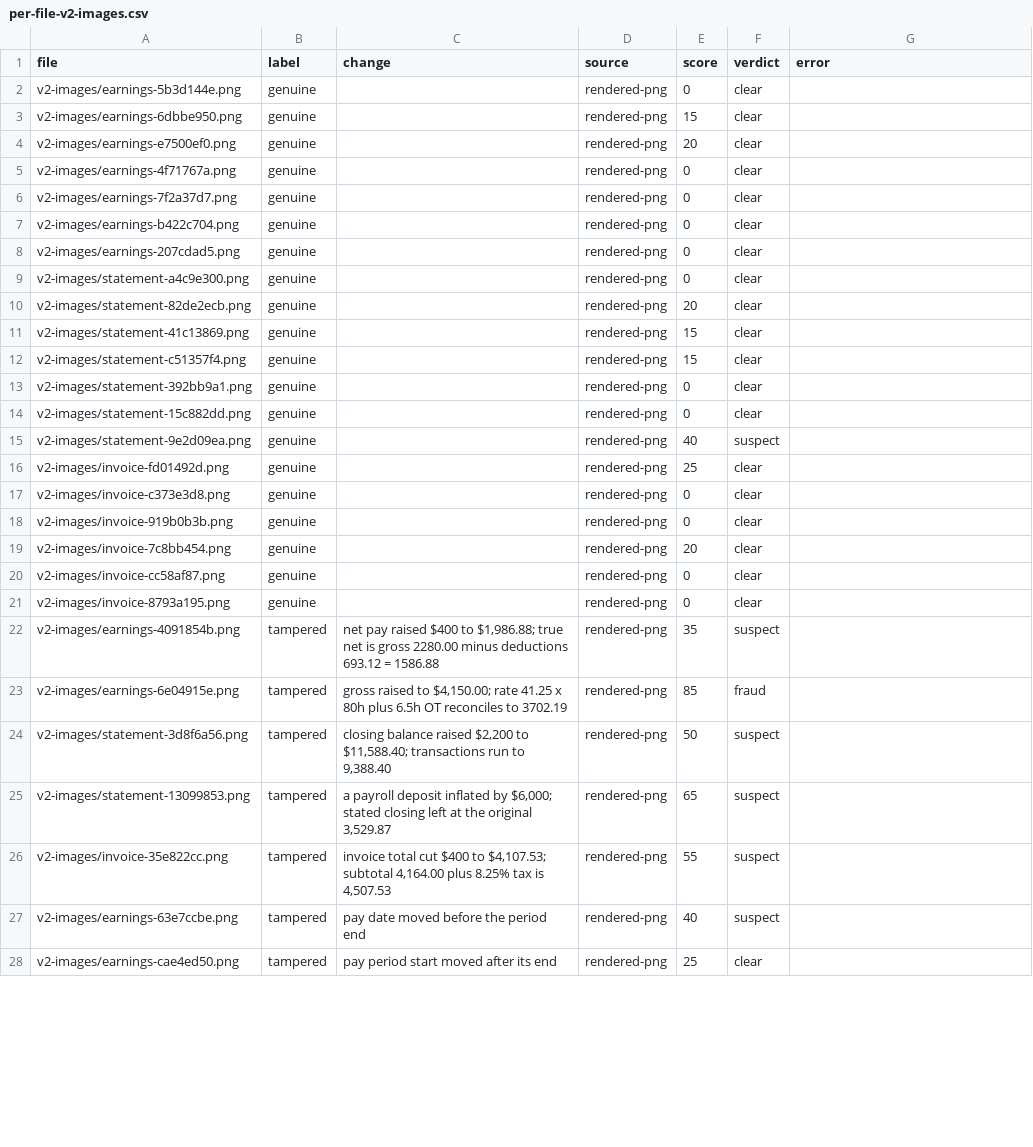
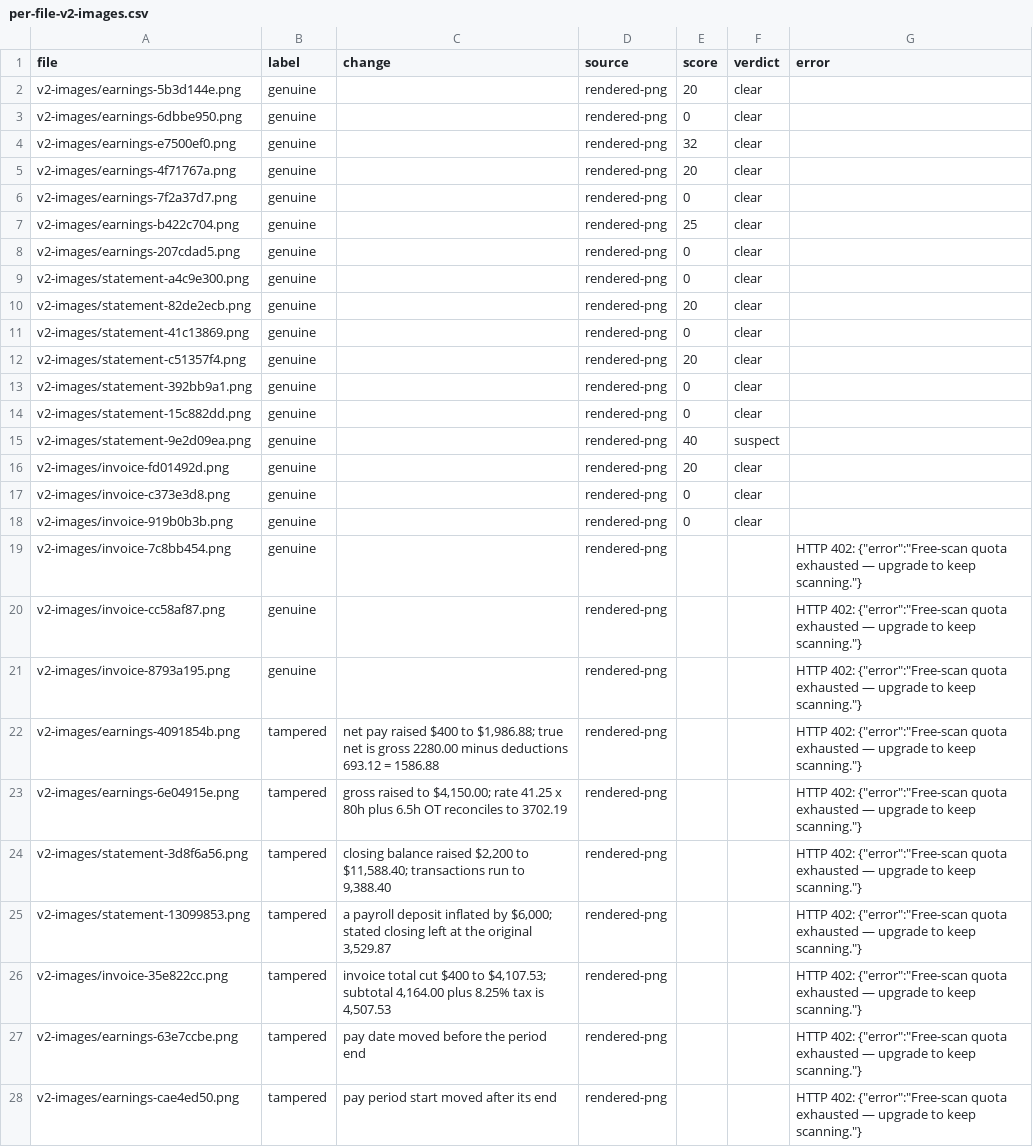
Before and after one commit to magpiexyz-lab/FraudShield, a CSV file: fraud-eval/results/per-file-v2-images.csv, drawn as a sheet; only a part is shown; the diff covers the shown part only.

```diff
--- a/fraud-eval/results/per-file-v2-images.csv
+++ b/fraud-eval/results/per-file-v2-images.csv
@@ -1,8 +1,8 @@
 file,label,change,source,score,verdict,error
-"v2-images/earnings-5b3d144e.png","genuine","","rendered-png","0","clear",""
-"v2-images/earnings-6dbbe950.png","genuine","","rendered-png","15","clear",""
-"v2-images/earnings-e7500ef0.png","genuine","","rendered-png","20","clear",""
-"v2-images/earnings-4f71767a.png","genuine","","rendered-png","0","clear",""
+"v2-images/earnings-5b3d144e.png","genuine","","rendered-png","20","clear",""
+"v2-images/earnings-6dbbe950.png","genuine","","rendered-png","0","clear",""
+"v2-images/earnings-e7500ef0.png","genuine","","rendered-png","32","clear",""
+"v2-images/earnings-4f71767a.png","genuine","","rendered-png","20","clear",""
 "v2-images/earnings-7f2a37d7.png","genuine","","rendered-png","0","clear",""
-"v2-images/earnings-b422c704.png","genuine","","rendered-png","0","clear",""
+"v2-images/earnings-b422c704.png","genuine","","rendered-png","25","clear",""
 "v2-images/earnings-207cdad5.png","genuine","","rendered-png","0","clear",""
@@ -10,4 +10,4 @@ file,label,change,source,score,verdict,error
 "v2-images/statement-82de2ecb.png","genuine","","rendered-png","20","clear",""
-"v2-images/statement-41c13869.png","genuine","","rendered-png","15","clear",""
-"v2-images/statement-c51357f4.png","genuine","","rendered-png","15","clear",""
+"v2-images/statement-41c13869.png","genuine","","rendered-png","0","clear",""
+"v2-images/statement-c51357f4.png","genuine","","rendered-png","20","clear",""
 "v2-images/statement-392bb9a1.png","genuine","","rendered-png","0","clear",""
@@ -15,14 +15,14 @@ file,label,change,source,score,verdict,error
 "v2-images/statement-9e2d09ea.png","genuine","","rendered-png","40","suspect",""
-"v2-images/invoice-fd01492d.png","genuine","","rendered-png","25","clear",""
+"v2-images/invoice-fd01492d.png","genuine","","rendered-png","20","clear",""
 "v2-images/invoice-c373e3d8.png","genuine","","rendered-png","0","clear",""
 "v2-images/invoice-919b0b3b.png","genuine","","rendered-png","0","clear",""
-"v2-images/invoice-7c8bb454.png","genuine","","rendered-png","20","clear",""
-"v2-images/invoice-cc58af87.png","genuine","","rendered-png","0","clear",""
-"v2-images/invoice-8793a195.png","genuine","","rendered-png","0","clear",""
-"v2-images/earnings-4091854b.png","tampered","net pay raised $400 to $1,986.88; true net is gross 2280.00 minus deductions 693.12 = 1586.88","rendered-png","35","suspect",""
-"v2-images/earnings-6e04915e.png","tampered","gross raised to $4,150.00; rate 41.25 x 80h plus 6.5h OT reconciles to 3702.19","rendered-png","85","fraud",""
-"v2-images/statement-3d8f6a56.png","tampered","closing balance raised $2,200 to $11,588.40; transactions run to 9,388.40","rendered-png","50","suspect",""
-"v2-images/statement-13099853.png","tampered","a payroll deposit inflated by $6,000; stated closing left at the original 3,529.87","rendered-png","65","suspect",""
-"v2-images/invoice-35e822cc.png","tampered","invoice total cut $400 to $4,107.53; subtotal 4,164.00 plus 8.25% tax is 4,507.53","rendered-png","55","suspect",""
-"v2-images/earnings-63e7ccbe.png","tampered","pay date moved before the period end","rendered-png","40","suspect",""
-"v2-images/earnings-cae4ed50.png","tampered","pay period start moved after its end","rendered-png","25","clear",""
+"v2-images/invoice-7c8bb454.png","genuine","","rendered-png","","","HTTP 402: {""error"":""Free-scan quota exhausted — upgrade to keep scanning.""}"
+"v2-images/invoice-cc58af87.png","genuine","","rendered-png","","","HTTP 402: {""error"":""Free-scan quota exhausted — upgrade to keep scanning.""}"
+"v2-images/invoice-8793a195.png","genuine","","rendered-png","","","HTTP 402: {""error"":""Free-scan quota exhausted — upgrade to keep scanning.""}"
+"v2-images/earnings-4091854b.png","tampered","net pay raised $400 to $1,986.88; true net is gross 2280.00 minus deductions 693.12 = 1586.88","rendered-png","","","HTTP 402: {""error"":""Free-scan quota exhausted — upgrade to keep scanning.""}"
+"v2-images/earnings-6e04915e.png","tampered","gross raised to $4,150.00; rate 41.25 x 80h plus 6.5h OT reconciles to 3702.19","rendered-png","","","HTTP 402: {""error"":""Free-scan quota exhausted — upgrade to keep scanning.""}"
+"v2-images/statement-3d8f6a56.png","tampered","closing balance raised $2,200 to $11,588.40; transactions run to 9,388.40","rendered-png","","","HTTP 402: {""error"":""Free-scan quota exhausted — upgrade to keep scanning.""}"
+"v2-images/statement-13099853.png","tampered","a payroll deposit inflated by $6,000; stated closing left at the original 3,529.87","rendered-png","","","HTTP 402: {""error"":""Free-scan quota exhausted — upgrade to keep scanning.""}"
+"v2-images/invoice-35e822cc.png","tampered","invoice total cut $400 to $4,107.53; subtotal 4,164.00 plus 8.25% tax is 4,507.53","rendered-png","","","HTTP 402: {""error"":""Free-scan quota exhausted — upgrade to keep scanning.""}"
+"v2-images/earnings-63e7ccbe.png","tampered","pay date moved before the period end","rendered-png","","","HTTP 402: {""error"":""Free-scan quota exhausted — upgrade to keep scanning.""}"
+"v2-images/earnings-cae4ed50.png","tampered","pay period start moved after its end","rendered-png","","","HTTP 402: {""error"":""Free-scan quota exhausted — upgrade to keep scanning.""}"
```
Also changed, not shown: 39 edited cells elsewhere in this file, 2 other files.
